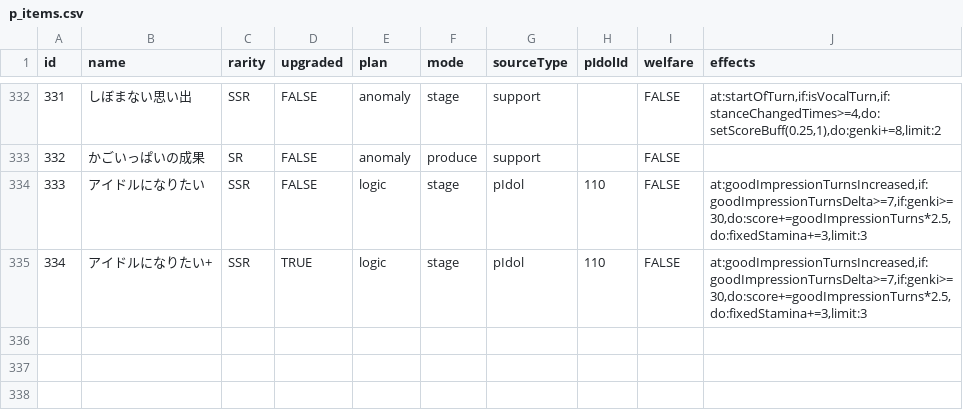
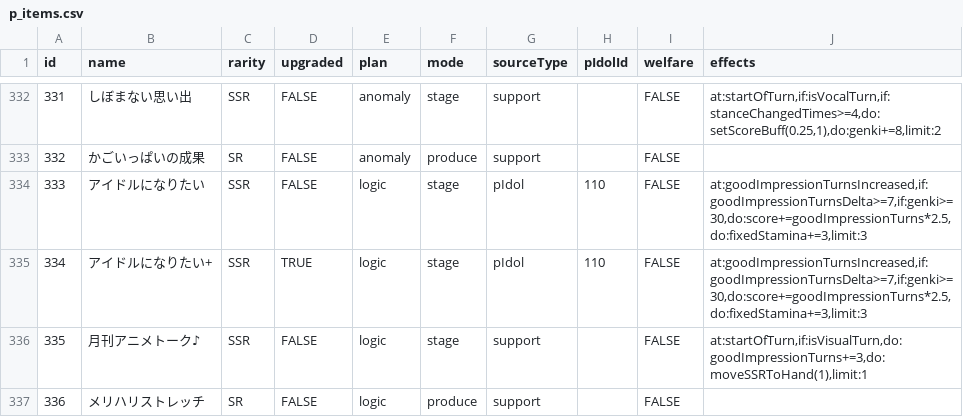
Before and after one commit to surisuririsu/gakumas-tools, a CSV file: packages/gakumas-data/csv/p_items.csv, drawn as a sheet; only a part is shown, gaps mark what is left out; the diff names each change by its address in the sheet, - before the commit and + after, or states it on an @@ line.

```diff
--- a/packages/gakumas-data/csv/p_items.csv
+++ b/packages/gakumas-data/csv/p_items.csv
+row 336: 335 | 月刊アニメトーク♪ | SSR | FALSE | logic | stage | support |  | FALSE | at:startOfTurn,if:isVisualTurn,do:goodImpressionTurns+=3,do:moveSSRToHand(1),limit:1
+row 337: 336 | メリハリストレッチ | SR | FALSE | logic | produce | support |  | FALSE
```
Also changed, not shown: 7 other files.
